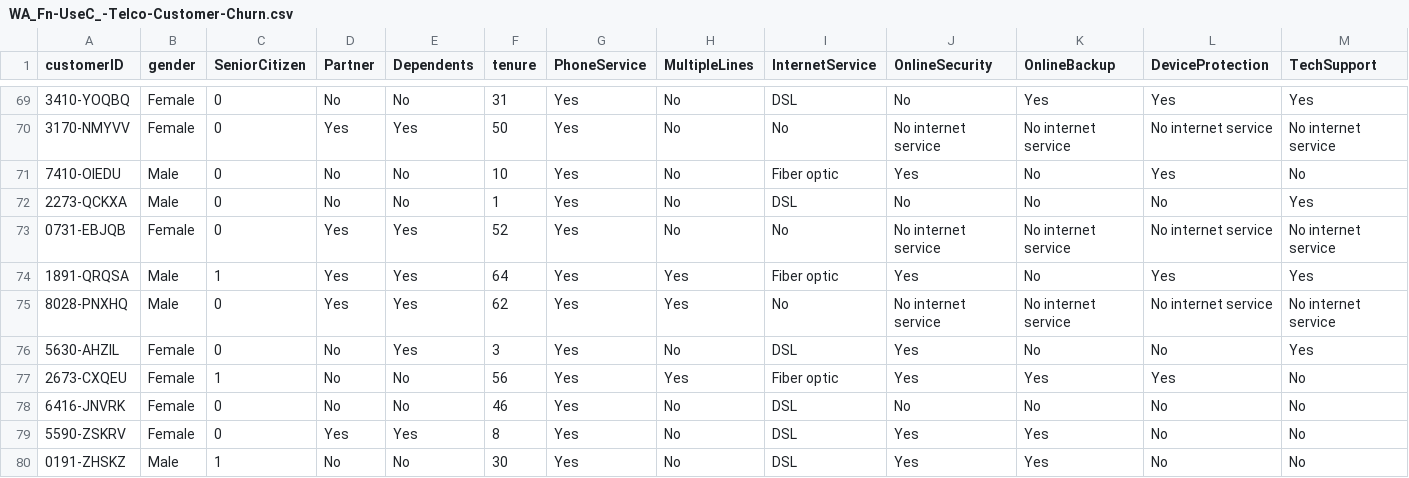
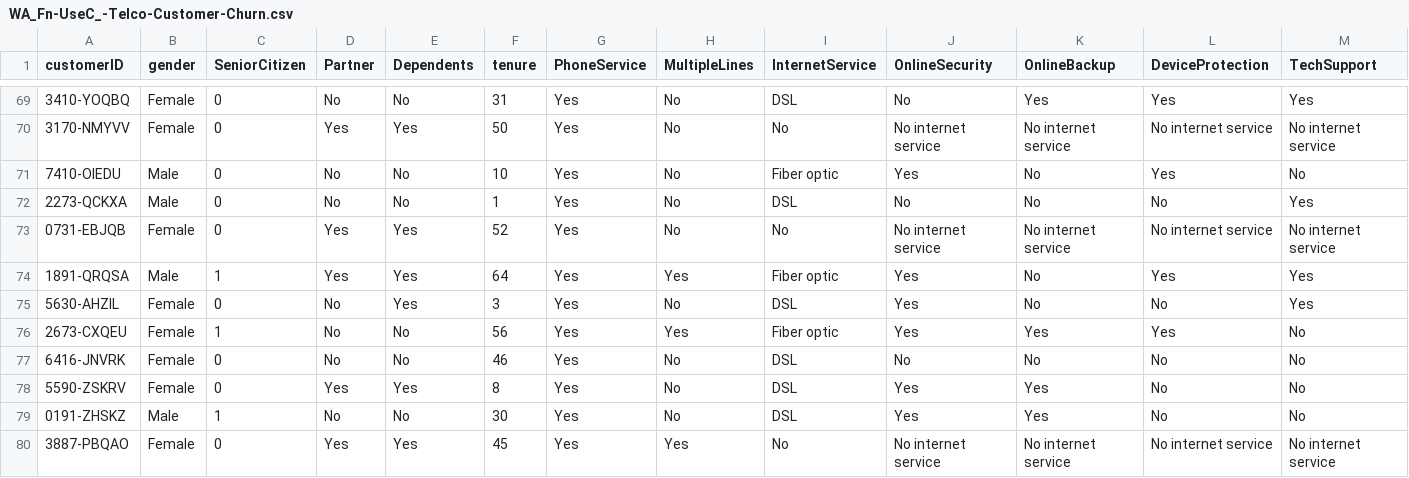
Before and after one commit to Fabtex/fab, a CSV file: WA_Fn-UseC_-Telco-Customer-Churn.csv, drawn as a sheet; only a part is shown, gaps mark what is left out; the shorter side is filled out with more unchanged rows; rows hold the shown columns only; the diff names each change by its address in the sheet, - before the commit and + after, or states it on an @@ line.

Commit message:
Update WA_Fn-UseC_-Telco-Customer-Churn.csv

```diff
--- a/WA_Fn-UseC_-Telco-Customer-Churn.csv
+++ b/WA_Fn-UseC_-Telco-Customer-Churn.csv
-row 75: 8028-PNXHQ | Male | 0 | Yes | Yes | 62 | Yes | Yes | No | No internet service | No internet service | No internet service | No internet service
```
